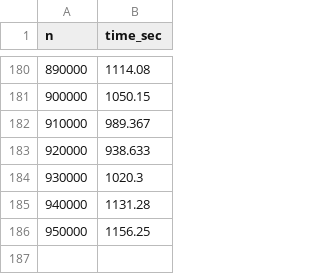
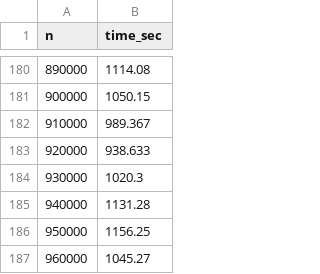
Before and after one commit to mspro72/oop-cpp-labs, a CSV file: class_array/results.csv, drawn as a sheet; only a part is shown, gaps mark what is left out; the diff names each change by its address in the sheet, - before the commit and + after, or states it on an @@ line.

Commit message:
update

```diff
--- a/class_array/results.csv
+++ b/class_array/results.csv
+row 187: 960000 | 1045.27
```
